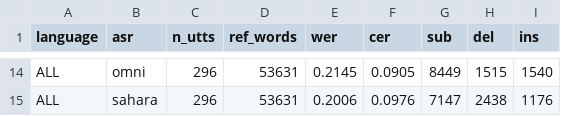
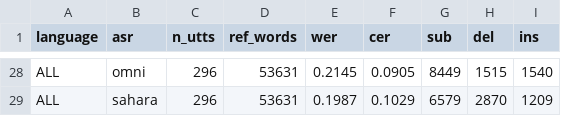
Before and after one commit to intron-innovation/Intron-Multimodal-Benchmarking, a CSV file: results/asr_benchmark/asr_wer_diacfold.csv, drawn as a sheet; only a part is shown, gaps mark what is left out; addresses are those after the commit; the diff covers the shown part only; the diff names each change by its address in the sheet, - before the commit and + after, or states it on an @@ line.

```diff
--- a/results/asr_benchmark/asr_wer_diacfold.csv
+++ b/results/asr_benchmark/asr_wer_diacfold.csv
-E29 (wer): 0.2006
+E29 (wer): 0.1987
-F29 (cer): 0.0976
+F29 (cer): 0.1029
-G29 (sub): 7147
+G29 (sub): 6579
-H29 (del): 2438
+H29 (del): 2870
-I29 (ins): 1176
+I29 (ins): 1209
```
Also changed, not shown: 14 added rows and 5 edited cells elsewhere in this file, outputs/gates_transcription/sahara_fulfulde.csv, results/asr_benchmark/asr_wer_by_language.csv, 28 other files.
